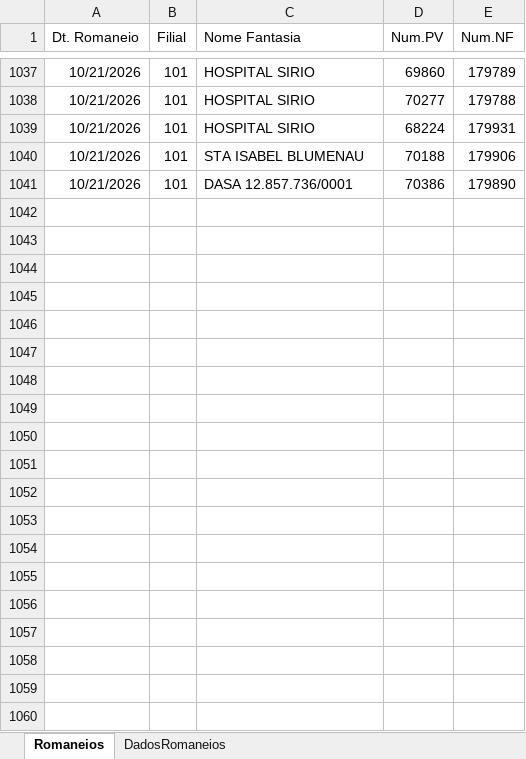
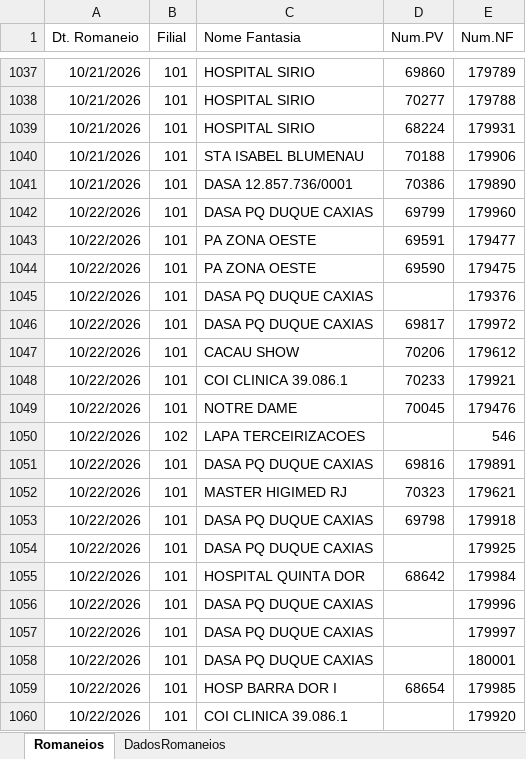
Before and after one commit to Retr00-Br/AcompanhamentoProducao, an Excel workbook: DadosRomaneios.xlsx, sheet Romaneios, drawn as a sheet; only a part is shown, gaps mark what is left out; values as stored, in another font and other column widths than the file's, no borders; the diff covers the shown part only; the diff names each change by its address in the sheet, - before the commit and + after, or states it on an @@ line.

```diff
--- a/DadosRomaneios.xlsx (sheet Romaneios)
+++ b/DadosRomaneios.xlsx (sheet Romaneios)
+row 1042: 10/22/2026 | 101 | DASA PQ DUQUE CAXIAS | 69799 | 179960
+row 1043: 10/22/2026 | 101 | PA ZONA OESTE | 69591 | 179477
+row 1044: 10/22/2026 | 101 | PA ZONA OESTE | 69590 | 179475
+row 1045: 10/22/2026 | 101 | DASA PQ DUQUE CAXIAS |  | 179376
+row 1046: 10/22/2026 | 101 | DASA PQ DUQUE CAXIAS | 69817 | 179972
+row 1047: 10/22/2026 | 101 | CACAU SHOW | 70206 | 179612
+row 1048: 10/22/2026 | 101 | COI CLINICA 39.086.1 | 70233 | 179921
+row 1049: 10/22/2026 | 101 | NOTRE DAME | 70045 | 179476
+row 1050: 10/22/2026 | 102 | LAPA TERCEIRIZACOES |  | 546
+row 1051: 10/22/2026 | 101 | DASA PQ DUQUE CAXIAS | 69816 | 179891
+row 1052: 10/22/2026 | 101 | MASTER HIGIMED RJ | 70323 | 179621
+row 1053: 10/22/2026 | 101 | DASA PQ DUQUE CAXIAS | 69798 | 179918
+row 1054: 10/22/2026 | 101 | DASA PQ DUQUE CAXIAS |  | 179925
+row 1055: 10/22/2026 | 101 | HOSPITAL QUINTA DOR | 68642 | 179984
+row 1056: 10/22/2026 | 101 | DASA PQ DUQUE CAXIAS |  | 179996
+row 1057: 10/22/2026 | 101 | DASA PQ DUQUE CAXIAS |  | 179997
+row 1058: 10/22/2026 | 101 | DASA PQ DUQUE CAXIAS |  | 180001
+row 1059: 10/22/2026 | 101 | HOSP BARRA DOR I | 68654 | 179985
+row 1060: 10/22/2026 | 101 | COI CLINICA 39.086.1 |  | 179920
```
Also changed, not shown: 167 added rows elsewhere in this sheet, sheet DadosRomaneios, DadosFaturamento.xlsx, DadosProducao.xlsx, 1 other file.
